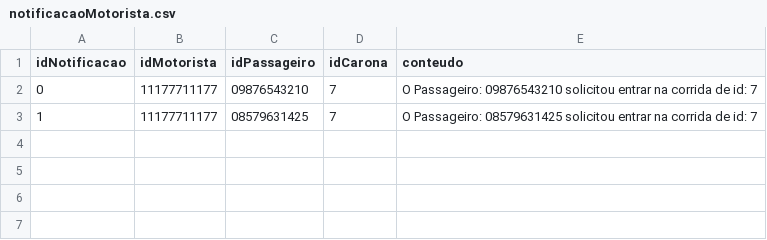
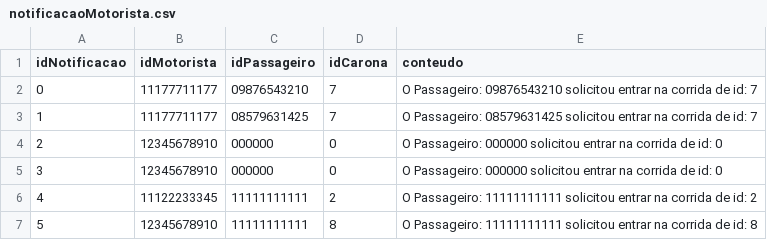
Before and after one commit to CarmelitaBraga/batvolta-hs, a CSV file: database/notificacaoMotorista.csv, drawn as a sheet; the diff names each change by its address in the sheet, - before the commit and + after, or states it on an @@ line.

```diff
--- a/database/notificacaoMotorista.csv
+++ b/database/notificacaoMotorista.csv
+row 4: 2 | 12345678910 | 000000 | 0 | O Passageiro: 000000 solicitou entrar na corrida de id: 0
+row 5: 3 | 12345678910 | 000000 | 0 | O Passageiro: 000000 solicitou entrar na corrida de id: 0
+row 6: 4 | 11122233345 | 11111111111 | 2 | O Passageiro: 11111111111 solicitou entrar na corrida de id: 2
+row 7: 5 | 12345678910 | 11111111111 | 8 | O Passageiro: 11111111111 solicitou entrar na corrida de id: 8
```
Also changed, not shown: database/ViagemPassageiros.csv, database/caronas.csv, 10 other files.
